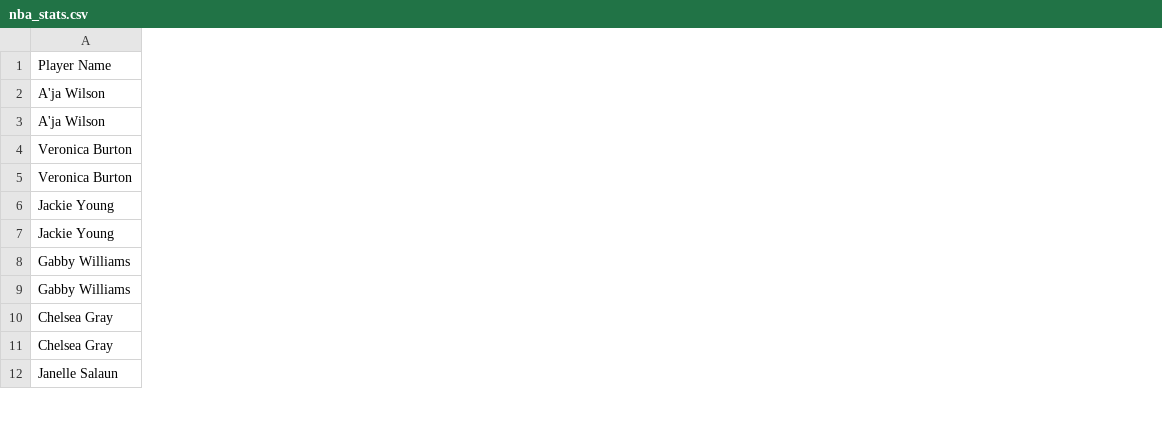
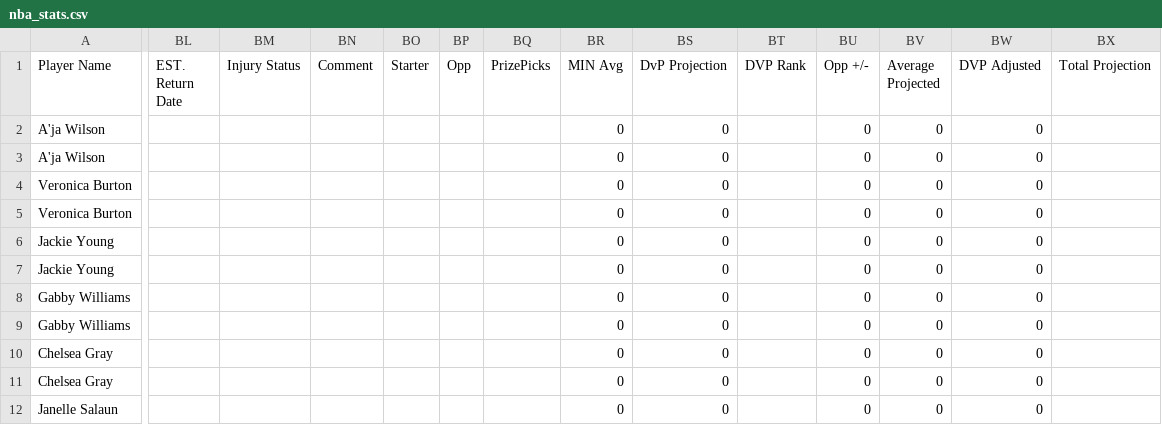
Before and after one commit to 925Sports/nba-dfs-data, a CSV file: nba_stats.csv, drawn as a sheet; only a part is shown, gaps mark what is left out; the diff covers the shown part only; the diff names each change by its address in the sheet, - before the commit and + after, or states it on an @@ line.

```diff
--- a/nba_stats.csv
+++ b/nba_stats.csv
+column BL (EST. Return Date), empty
+column BM (Injury Status), empty
+column BN (Comment), empty
+column BO (Starter), empty
+column BP (Opp), empty
+column BQ (PrizePicks), empty
+column BR (MIN Avg), rows 2-12: all 0
+column BS (DvP Projection), rows 2-12: all 0
+column BT (DVP Rank), empty
+column BU (Opp +/-), rows 2-12: all 0
+column BV (Average Projected), rows 2-12: all 0
+column BW (DVP Adjusted), rows 2-12: all 0
+column BX (Total Projection), empty
```
Also changed, not shown: 2 added columns elsewhere in this file.
